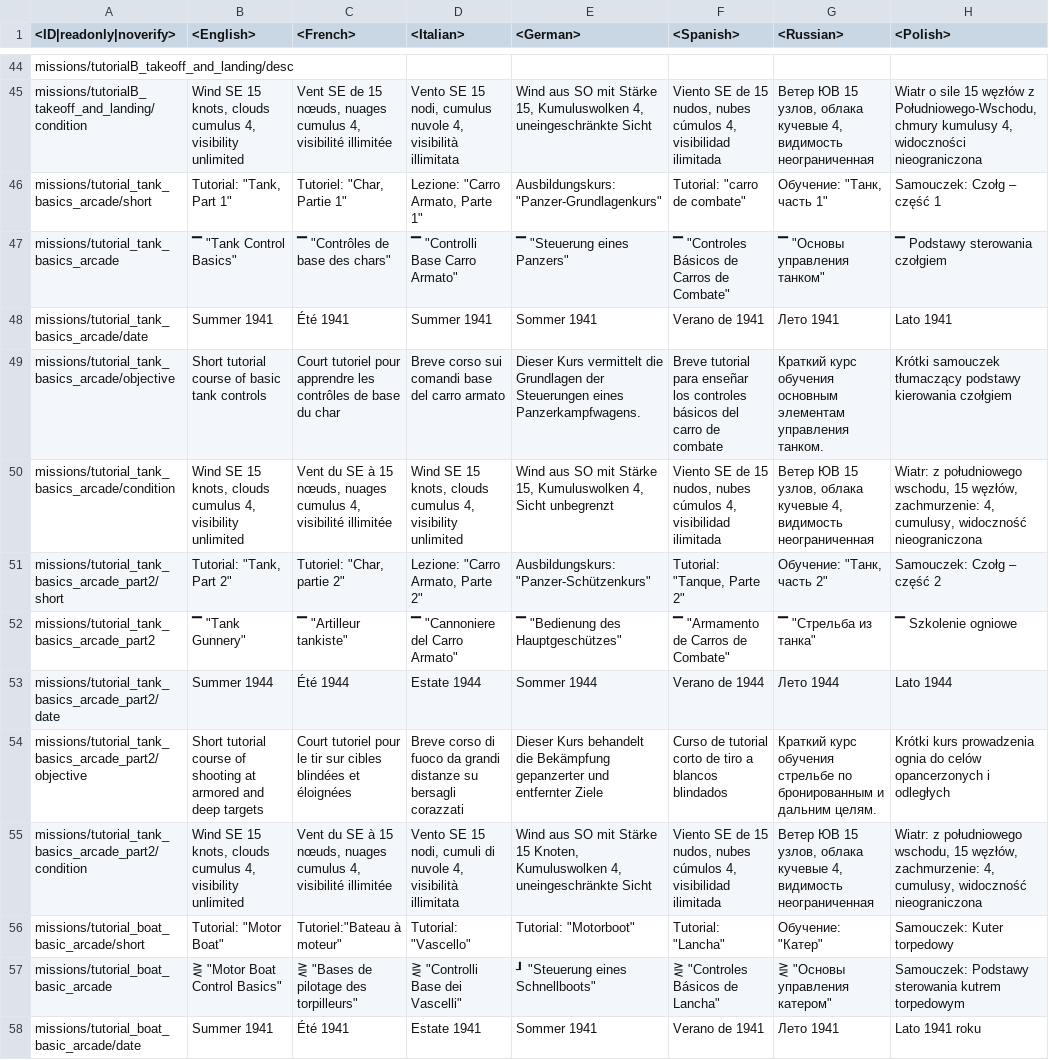
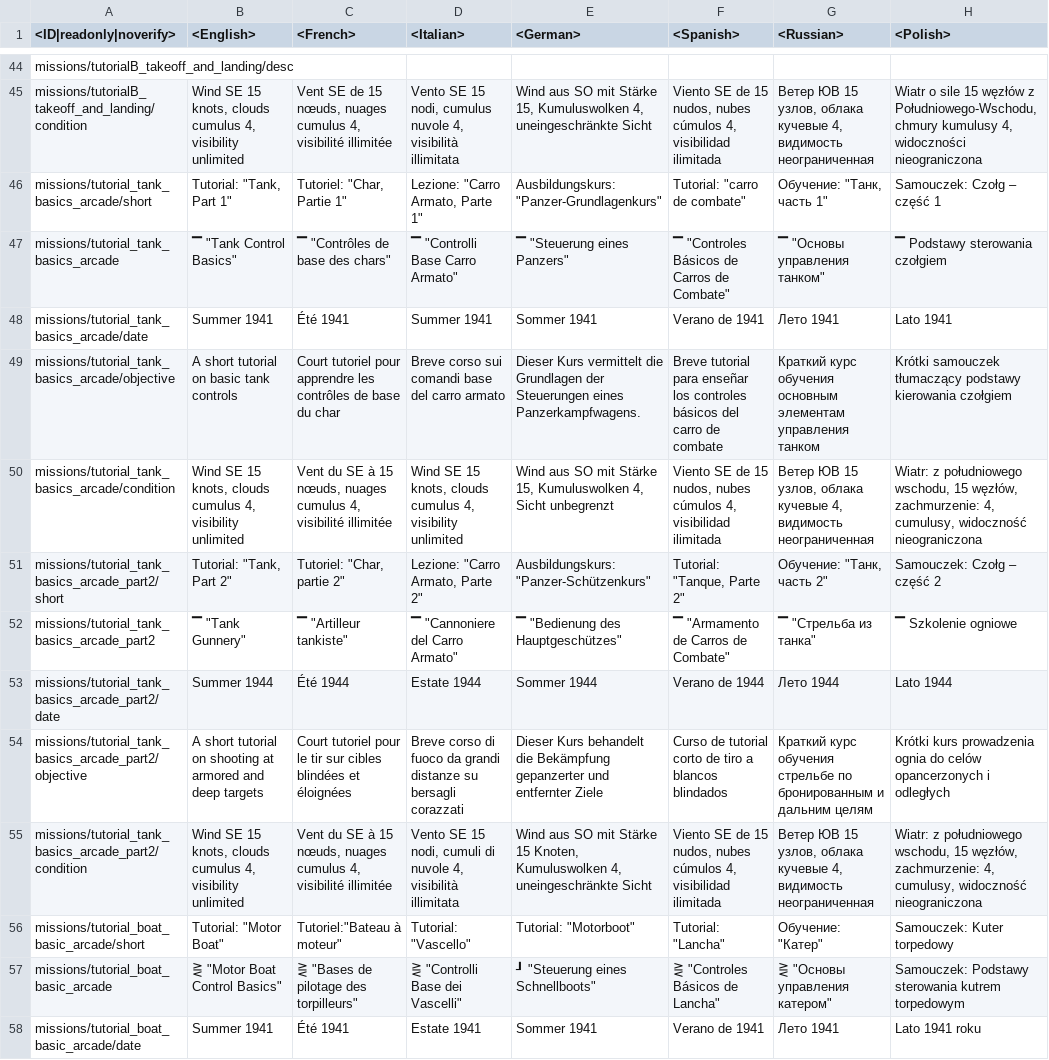
Before and after one commit to MiG23M/MiG_Datamine, a CSV file: lang.vromfs.bin_u/lang/missions_tutorial.csv, drawn as a sheet; only a part is shown, gaps mark what is left out; the diff covers the shown part only; the diff names each change by its address in the sheet, - before the commit and + after, or states it on an @@ line.

```diff
--- a/lang.vromfs.bin_u/lang/missions_tutorial.csv
+++ b/lang.vromfs.bin_u/lang/missions_tutorial.csv
-B49 (<English>): Short tutorial course of basic tank controls
+B49 (<English>): A short tutorial on basic tank controls
-G49 (<Russian>): …элементам управления танком.
+G49 (<Russian>): …элементам управления танком
-B54 (<English>): Short tutorial course of shooting at…
+B54 (<English>): A short tutorial on shooting at…
-G54 (<Russian>): …и дальним целям.
+G54 (<Russian>): …и дальним целям
```
Also changed, not shown: 28 edited cells elsewhere in this file, lang.vromfs.bin_u/lang/unlocks_attachables.csv, 25 other files.
